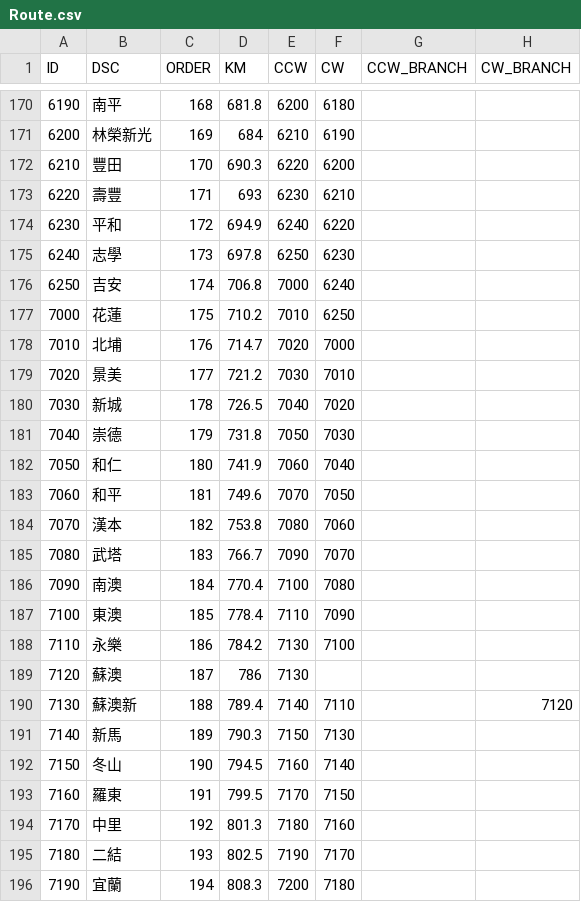
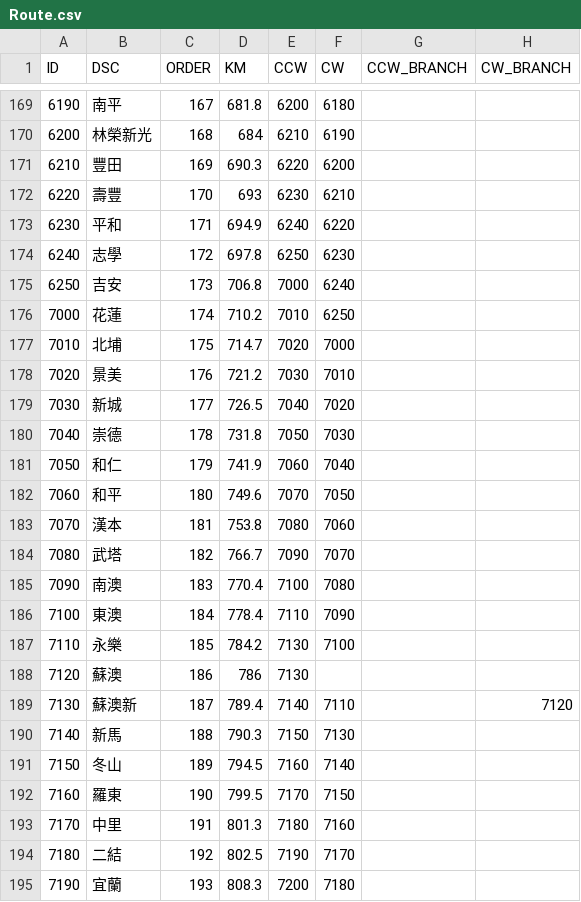
Before and after one commit to billy1125/TRA_time_space_diagram, a CSV file: CSV/Route.csv, drawn as a sheet; only a part is shown, gaps mark what is left out; addresses are those after the commit; the diff covers the shown part only; the diff names each change by its address in the sheet, - before the commit and + after, or states it on an @@ line.

```diff
--- a/CSV/Route.csv
+++ b/CSV/Route.csv
-C169 (ORDER): 168
+C169 (ORDER): 167
-C170 (ORDER): 169
+C170 (ORDER): 168
-C171 (ORDER): 170
+C171 (ORDER): 169
-C172 (ORDER): 171
+C172 (ORDER): 170
-C173 (ORDER): 172
+C173 (ORDER): 171
-C174 (ORDER): 173
+C174 (ORDER): 172
-C175 (ORDER): 174
+C175 (ORDER): 173
-C176 (ORDER): 175
+C176 (ORDER): 174
-C177 (ORDER): 176
+C177 (ORDER): 175
-C178 (ORDER): 177
+C178 (ORDER): 176
-C179 (ORDER): 178
+C179 (ORDER): 177
-C180 (ORDER): 179
+C180 (ORDER): 178
-C181 (ORDER): 180
+C181 (ORDER): 179
-C182 (ORDER): 181
+C182 (ORDER): 180
-C183 (ORDER): 182
+C183 (ORDER): 181
-C184 (ORDER): 183
+C184 (ORDER): 182
-C185 (ORDER): 184
+C185 (ORDER): 183
-C186 (ORDER): 185
+C186 (ORDER): 184
-C187 (ORDER): 186
+C187 (ORDER): 185
-C188 (ORDER): 187
+C188 (ORDER): 186
-C189 (ORDER): 188
+C189 (ORDER): 187
-C190 (ORDER): 189
+C190 (ORDER): 188
-C191 (ORDER): 190
+C191 (ORDER): 189
-C192 (ORDER): 191
+C192 (ORDER): 190
-C193 (ORDER): 192
+C193 (ORDER): 191
-C194 (ORDER): 193
+C194 (ORDER): 192
-C195 (ORDER): 194
+C195 (ORDER): 193
```
Also changed, not shown: 1 removed row and 47 edited cells elsewhere in this file, CSV/Stations.csv, 4 other files.
